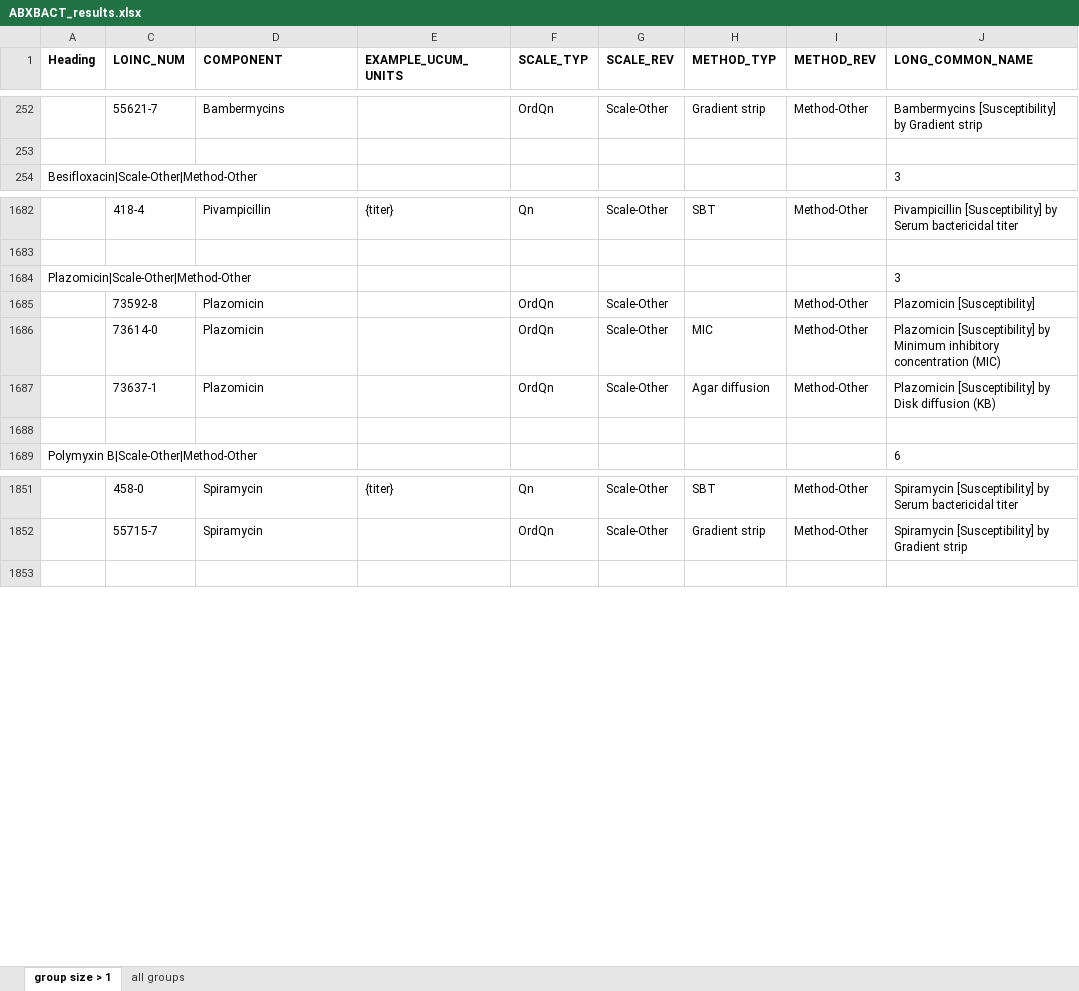
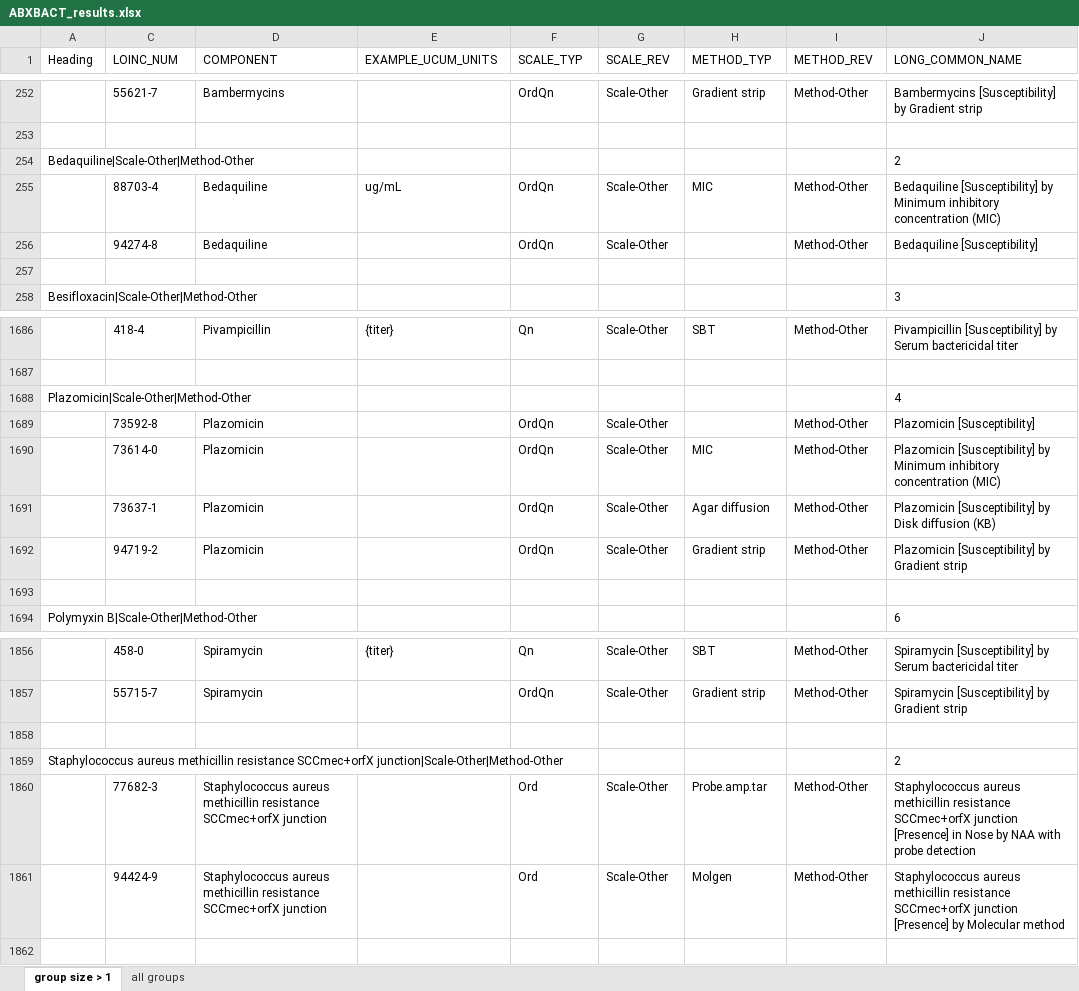
Before and after one commit to LHNCBC/Equivalence-Classes-Data-Files, an Excel workbook: ABXBACT_results.xlsx, sheet group size > 1, drawn as a sheet; only a part is shown, gaps mark what is left out; values as stored, in another font and other column widths than the file's, no borders; conditional formats not drawn; addresses are those after the commit; the diff names each change by its address in the sheet, - before the commit and + after, or states it on an @@ line.

```diff
--- a/ABXBACT_results.xlsx (sheet group size > 1)
+++ b/ABXBACT_results.xlsx (sheet group size > 1)
-A1 bold: on
+A1 bold: off
-C1:J1 bold: on
+C1:J1 bold: off
+row 254: Bedaquiline|Scale-Other|Method-Other |  |  |  |  |  |  |  | 2
+row 255:  | 88703-4 | Bedaquiline | ug/mL | OrdQn | Scale-Other | MIC | Method-Other | Bedaquiline [Susceptibility] by Minimum inhibitory concentration (MIC)
+row 256:  | 94274-8 | Bedaquiline |  | OrdQn | Scale-Other |  | Method-Other | Bedaquiline [Susceptibility]
+row 257: (empty)
-J1688 (LONG_COMMON_NAME): 3
+J1688 (LONG_COMMON_NAME): 4
+row 1692:  | 94719-2 | Plazomicin |  | OrdQn | Scale-Other | Gradient strip | Method-Other | Plazomicin [Susceptibility] by Gradient strip
+row 1858: (empty)
+row 1859: Staphylococcus aureus methicillin resistance SCCmec+orfX junction|Scale-Other|Method-Other |  |  |  |  |  |  |  | 2
+row 1860:  | 77682-3 | Staphylococcus aureus methicillin resistance SCCmec+orfX junction |  | Ord | Scale-Other | Probe.amp.tar | Method-Other | Staphylococcus aureus methicillin resistance SCCmec+orfX junction [Presence] in Nose by NAA with probe detection
+row 1861:  | 94424-9 | Staphylococcus aureus methicillin resistance SCCmec+orfX junction |  | Ord | Scale-Other | Molgen | Method-Other | Staphylococcus aureus methicillin resistance SCCmec+orfX junction [Presence] by Molecular method
```
Also changed, not shown: sheet all groups, hidden cells, ALLERGY_results.xlsx, CELLMARK_results.xlsx, 12 other files.
